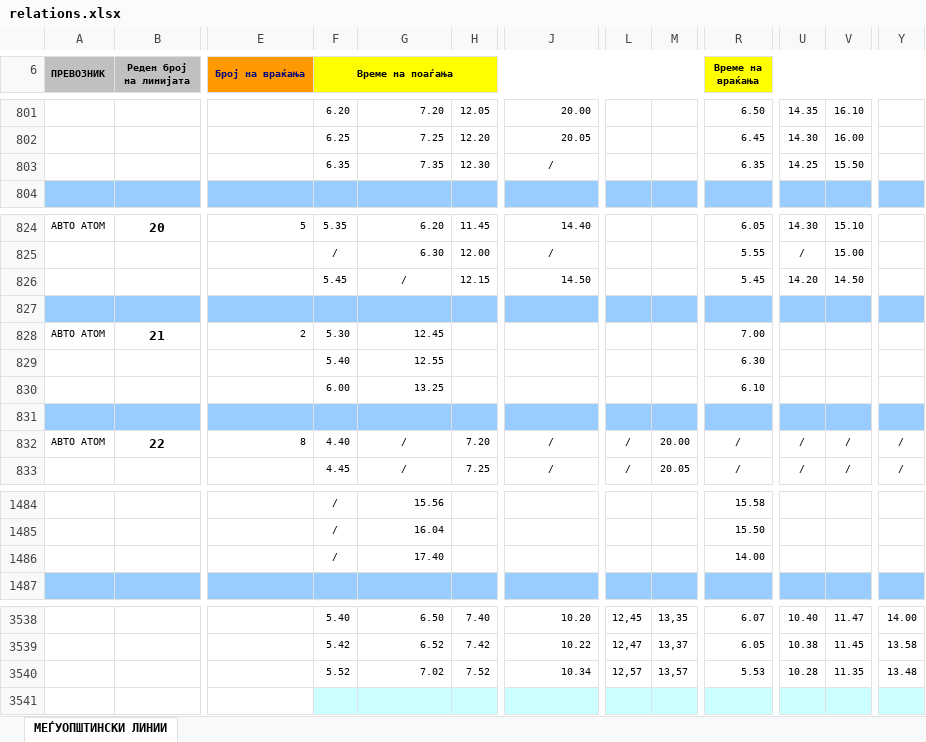
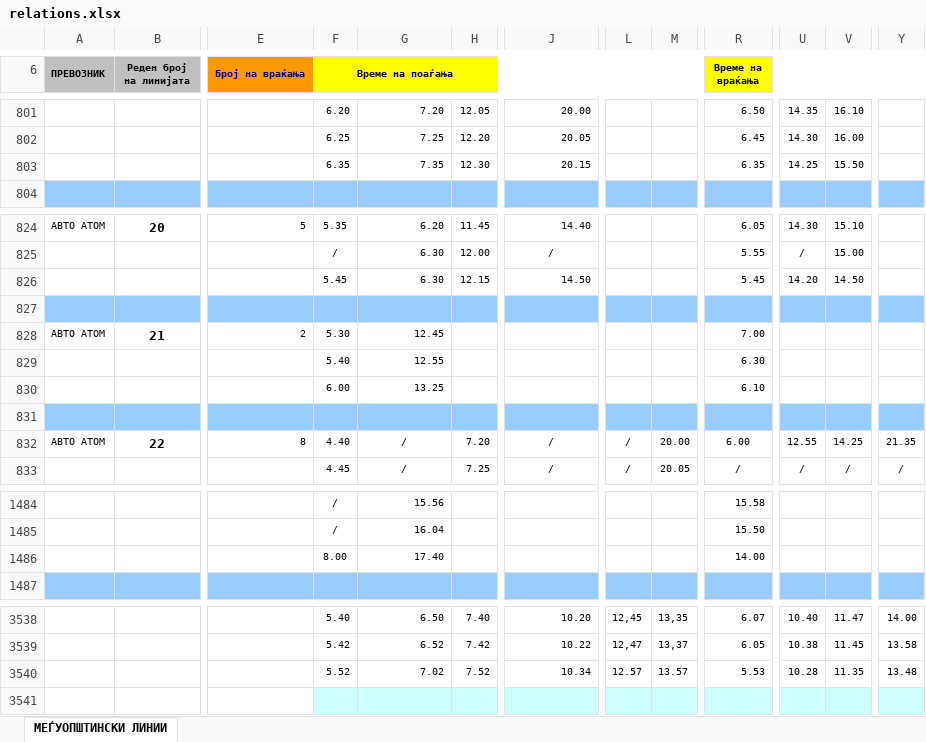
Before and after one commit to viktorilievski/Bus-Timetable-Excel-To-Json, an Excel workbook: relations.xlsx, sheet МЕЃУОПШТИНСКИ ЛИНИИ, drawn as a sheet; only a part is shown, gaps mark what is left out; values as stored, in another font and other column widths than the file's, no borders; the diff covers the shown part only; the diff names each change by its address in the sheet, - before the commit and + after, or states it on an @@ line.

Commit message:
Implement arrival time read from excel

```diff
--- a/relations.xlsx (sheet МЕЃУОПШТИНСКИ ЛИНИИ)
+++ b/relations.xlsx (sheet МЕЃУОПШТИНСКИ ЛИНИИ)
-J803: /
+J803: 20.15
-J803 alignment: center
+J803 alignment: right
-G826: /
+G826: 6.30
-G826 alignment: center
+G826 alignment: right
-R832 (Време на враќања): /
+R832 (Време на враќања): 6.00
-U832: /
+U832: 12.55
-V832: /
+V832: 14.25
-Y832: /
+Y832: 21.35
-F1486 (Време на поаѓања): /
+F1486 (Време на поаѓања): 8.00
-L3540: 12,57
+L3540: 12.57
-M3540: 13,57
+M3540: 13.57
```
Also changed, not shown: 5 edited cells elsewhere in this sheet, 7 other files.
